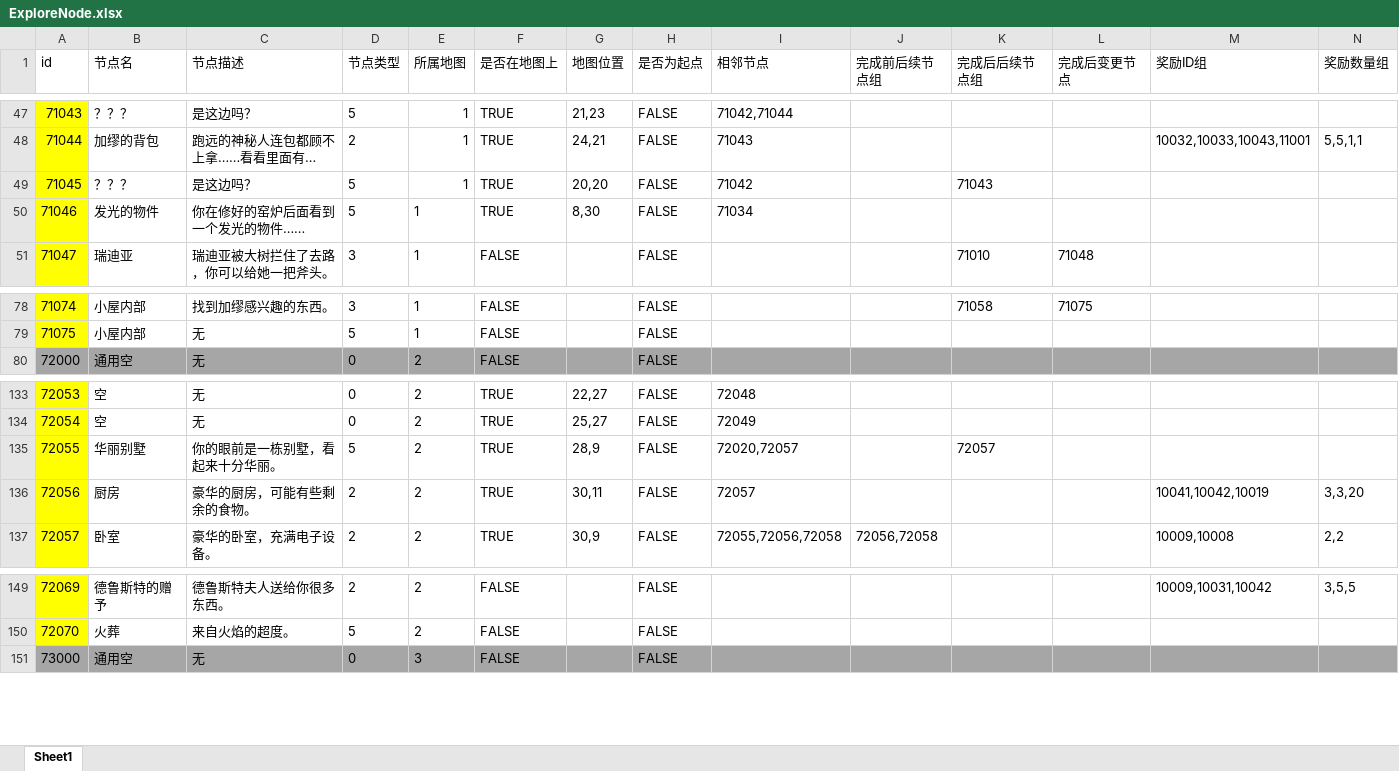
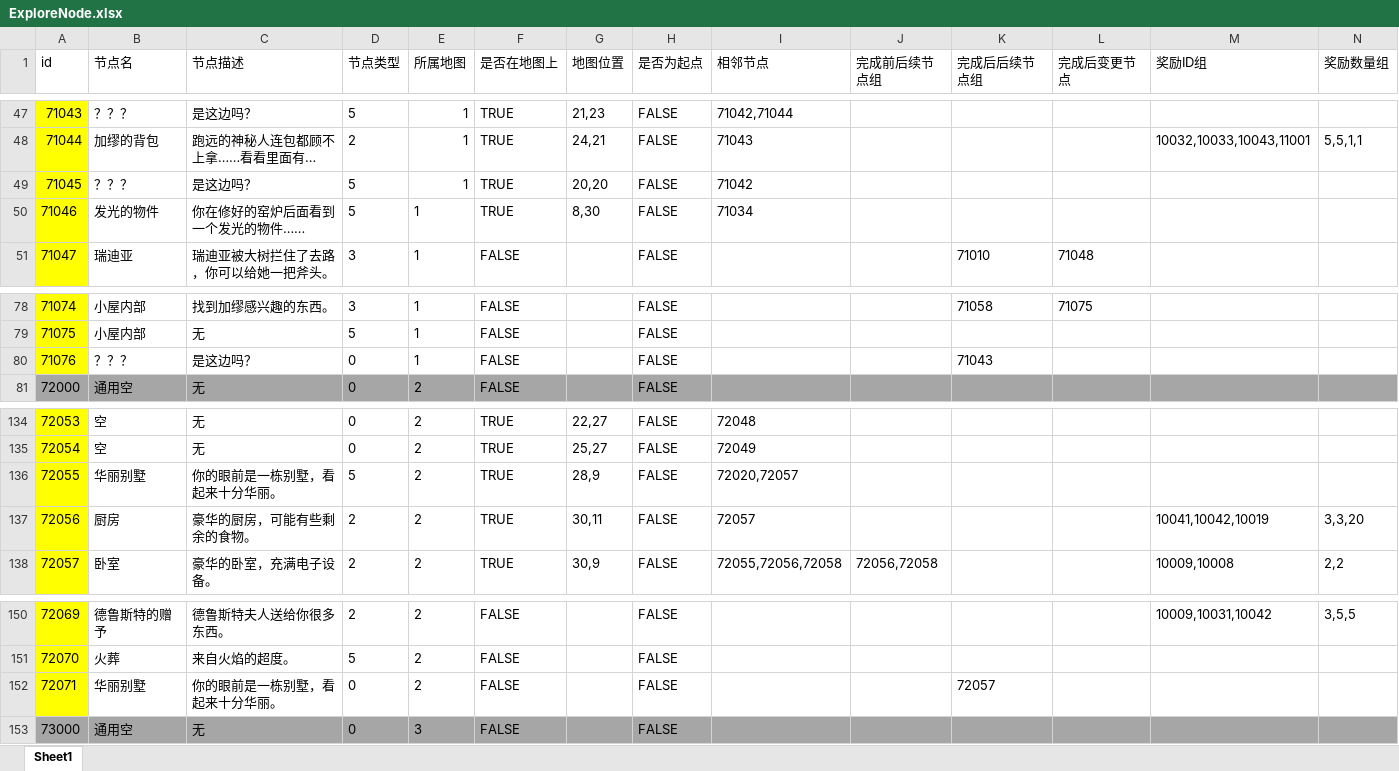
Before and after one commit to mook-wenyu/BOOOMJAM25-4, an Excel workbook: Configs/ExploreNode.xlsx, sheet Sheet1, drawn as a sheet; only a part is shown, gaps mark what is left out; long unchanged cells end in …; values as stored, in another font and other column widths than the file's, no borders; addresses are those after the commit; rows hold the shown columns only; the diff names each change by its address in the sheet, - before the commit and + after, or states it on an @@ line.

```diff
--- a/Configs/ExploreNode.xlsx (sheet Sheet1)
+++ b/Configs/ExploreNode.xlsx (sheet Sheet1)
-K49 (完成后后续节点组): 71043
+K49 (完成后后续节点组): (empty)
+row 80: 71076 | ？？？ | 是这边吗？ | 0 | 1 | FALSE |  | FALSE |  |  | 71043
-K136 (完成后后续节点组): 72057
+K136 (完成后后续节点组): (empty)
+row 152: 72071 | 华丽别墅 | 你的眼前是一栋别墅，看起来十分华丽。 | 0 | 2 | FALSE |  | FALSE |  |  | 72057
```
Also changed, not shown: 3 other files.
